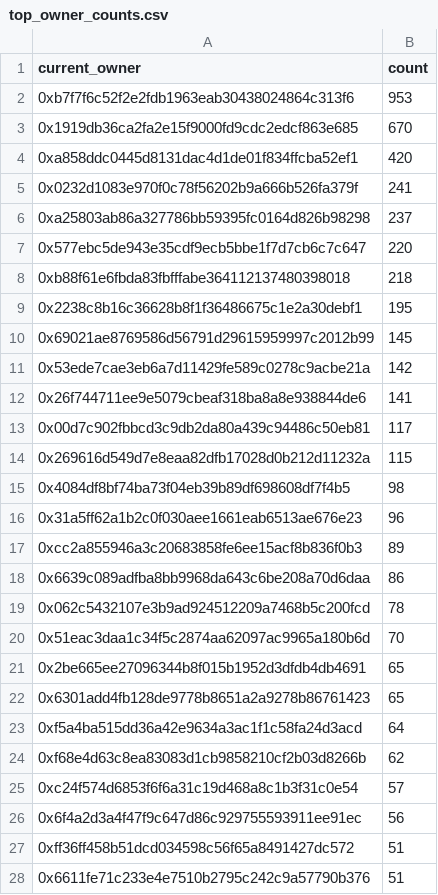
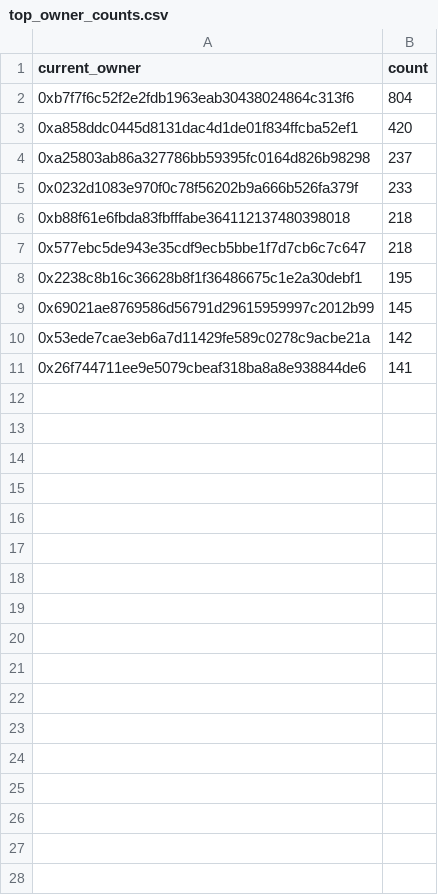
Before and after one commit to zmylalala/Cryptopunks_Analysis, a CSV file: outputData/top_owner_counts.csv, drawn as a sheet; only a part is shown; the diff covers the shown part only.

Commit message:
NEW OUTPUT DATA ADDED

```diff
--- a/outputData/top_owner_counts.csv
+++ b/outputData/top_owner_counts.csv
@@ -1,9 +1,8 @@
 current_owner,count
-0xb7f7f6c52f2e2fdb1963eab30438024864c313f6,953
-0x1919db36ca2fa2e15f9000fd9cdc2edcf863e685,670
+0xb7f7f6c52f2e2fdb1963eab30438024864c313f6,804
 0xa858ddc0445d8131dac4d1de01f834ffcba52ef1,420
-0x0232d1083e970f0c78f56202b9a666b526fa379f,241
 0xa25803ab86a327786bb59395fc0164d826b98298,237
-0x577ebc5de943e35cdf9ecb5bbe1f7d7cb6c7c647,220
+0x0232d1083e970f0c78f56202b9a666b526fa379f,233
 0xb88f61e6fbda83fbfffabe364112137480398018,218
+0x577ebc5de943e35cdf9ecb5bbe1f7d7cb6c7c647,218
 0x2238c8b16c36628b8f1f36486675c1e2a30debf1,195
@@ -12,17 +11 @@ current_owner,count
 0x26f744711ee9e5079cbeaf318ba8a8e938844de6,141
-0x00d7c902fbbcd3c9db2da80a439c94486c50eb81,117
-0x269616d549d7e8eaa82dfb17028d0b212d11232a,115
-0x4084df8bf74ba73f04eb39b89df698608df7f4b5,98
-0x31a5ff62a1b2c0f030aee1661eab6513ae676e23,96
-0xcc2a855946a3c20683858fe6ee15acf8b836f0b3,89
-0x6639c089adfba8bb9968da643c6be208a70d6daa,86
-0x062c5432107e3b9ad924512209a7468b5c200fcd,78
-0x51eac3daa1c34f5c2874aa62097ac9965a180b6d,70
-0x2be665ee27096344b8f015b1952d3dfdb4db4691,65
-0x6301add4fb128de9778b8651a2a9278b86761423,65
-0xf5a4ba515dd36a42e9634a3ac1f1c58fa24d3acd,64
-0xf68e4d63c8ea83083d1cb9858210cf2b03d8266b,62
-0xc24f574d6853f6f6a31c19d468a8c1b3f31c0e54,57
-0x6f4a2d3a4f47f9c647d86c929755593911ee91ec,56
-0xff36ff458b51dcd034598c56f65a8491427dc572,51
-0x6611fe71c233e4e7510b2795c242c9a57790b376,51
```
Also changed, not shown: 73 removed rows elsewhere in this file.
